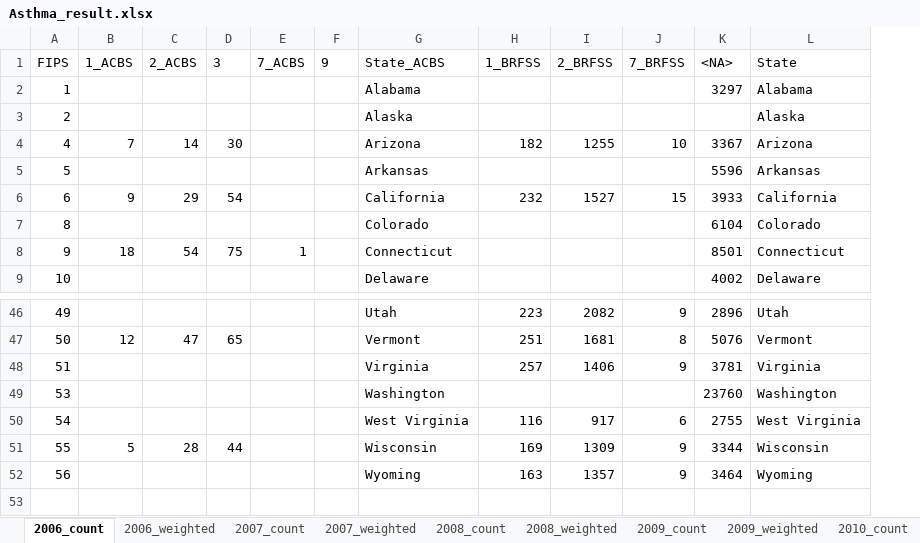
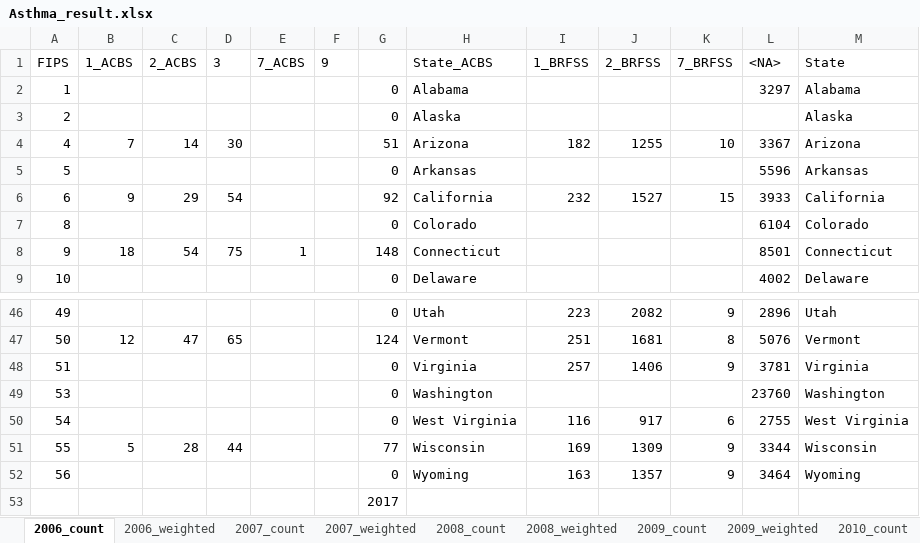
Before and after one commit to raedkm/TTI-AsthmaIR, an Excel workbook: Results/Tables/Asthma_result.xlsx, sheet 2006_count, drawn as a sheet; only a part is shown, gaps mark what is left out; values as stored, in another font and other column widths than the file's, no borders; the diff names each change by its address in the sheet, - before the commit and + after, or states it on an @@ line.

```diff
--- a/Results/Tables/Asthma_result.xlsx (sheet 2006_count)
+++ b/Results/Tables/Asthma_result.xlsx (sheet 2006_count)
+column G, rows 2-9: 0 | 0 | 51 | 0 | 92 | 0 | 148 | 0; rows 46-52: 0 | 124 | 0 | 0 | 0 | 77 | 0
+row 53:  |  |  |  |  |  | 2017
```
Also changed, not shown: sheet 2009_count, sheet 2010_count, sheet 2007_count, sheet 2008_count, 5 other files.
